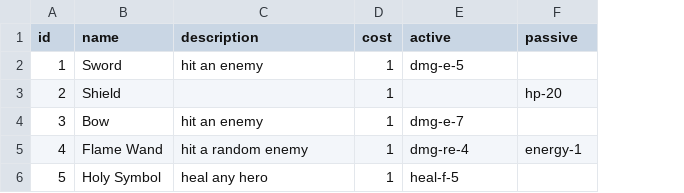
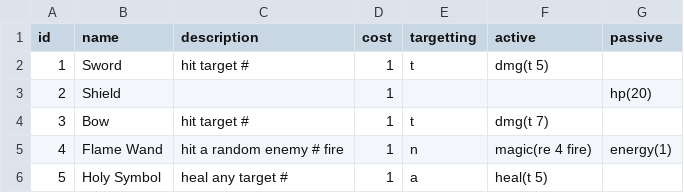
Before and after one commit to thespoonftw/slaythefinaldungeon, a CSV file: Assets/StreamingAssets/Data/Equipment.csv, drawn as a sheet; addresses are those after the commit; the diff names each change by its address in the sheet, - before the commit and + after, or states it on an @@ line.

```diff
--- a/Assets/StreamingAssets/Data/Equipment.csv
+++ b/Assets/StreamingAssets/Data/Equipment.csv
+column E (targetting), rows 2-6: t |  | t | n | a
-C2 (description): hit an enemy
+C2 (description): hit target #
-F2 (active): dmg-e-5
+F2 (active): dmg(t 5)
-G3 (passive): hp-20
+G3 (passive): hp(20)
-C4 (description): hit an enemy
+C4 (description): hit target #
-F4 (active): dmg-e-7
+F4 (active): dmg(t 7)
-C5 (description): hit a random enemy
+C5 (description): hit a random enemy # fire
-F5 (active): dmg-re-4
+F5 (active): magic(re 4 fire)
-G5 (passive): energy-1
+G5 (passive): energy(1)
-C6 (description): heal any hero
+C6 (description): heal any target #
-F6 (active): heal-f-5
+F6 (active): heal(t 5)
```
Also changed, not shown: Assets/StreamingAssets/Data/Buffs.csv, Assets/StreamingAssets/Data/Cards.csv, 32 other files.
